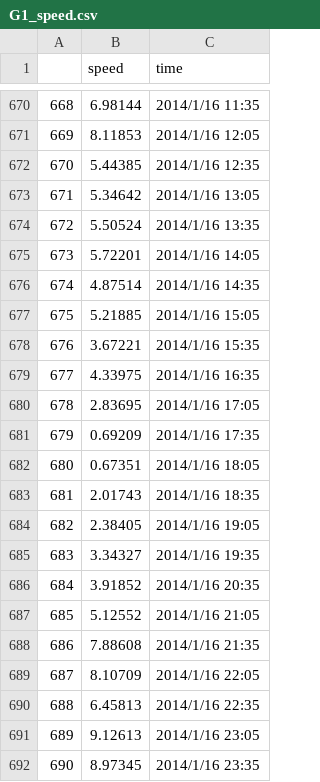
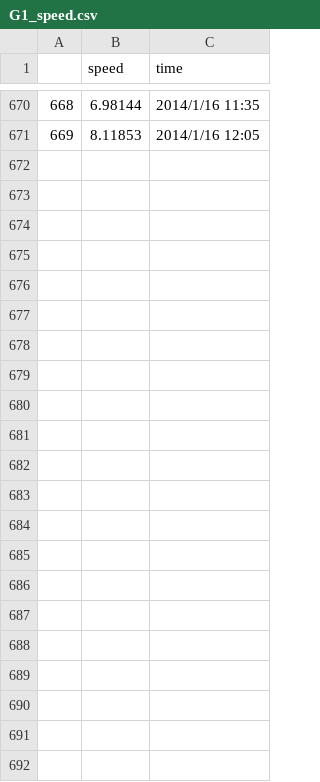
Before and after one commit to liushijianNCEPU/wind_speed, a CSV file: data/G1_speed.csv, drawn as a sheet; only a part is shown, gaps mark what is left out.

```diff
--- a/data/G1_speed.csv
+++ b/data/G1_speed.csv
@@ -671,22 +671 @@
 669,8.11853,2014/1/16 12:05
-670,5.44385,2014/1/16 12:35
-671,5.34642,2014/1/16 13:05
-672,5.50524,2014/1/16 13:35
-673,5.72201,2014/1/16 14:05
-674,4.87514,2014/1/16 14:35
-675,5.21885,2014/1/16 15:05
-676,3.67221,2014/1/16 15:35
-677,4.33975,2014/1/16 16:35
-678,2.83695,2014/1/16 17:05
-679,0.69209,2014/1/16 17:35
-680,0.67351,2014/1/16 18:05
-681,2.01743,2014/1/16 18:35
-682,2.38405,2014/1/16 19:05
-683,3.34327,2014/1/16 19:35
-684,3.91852,2014/1/16 20:35
-685,5.12552,2014/1/16 21:05
-686,7.88608,2014/1/16 21:35
-687,8.10709,2014/1/16 22:05
-688,6.45813,2014/1/16 22:35
-689,9.12613,2014/1/16 23:05
-690,8.97345,2014/1/16 23:35
```
Also changed, not shown: 3 other files.
